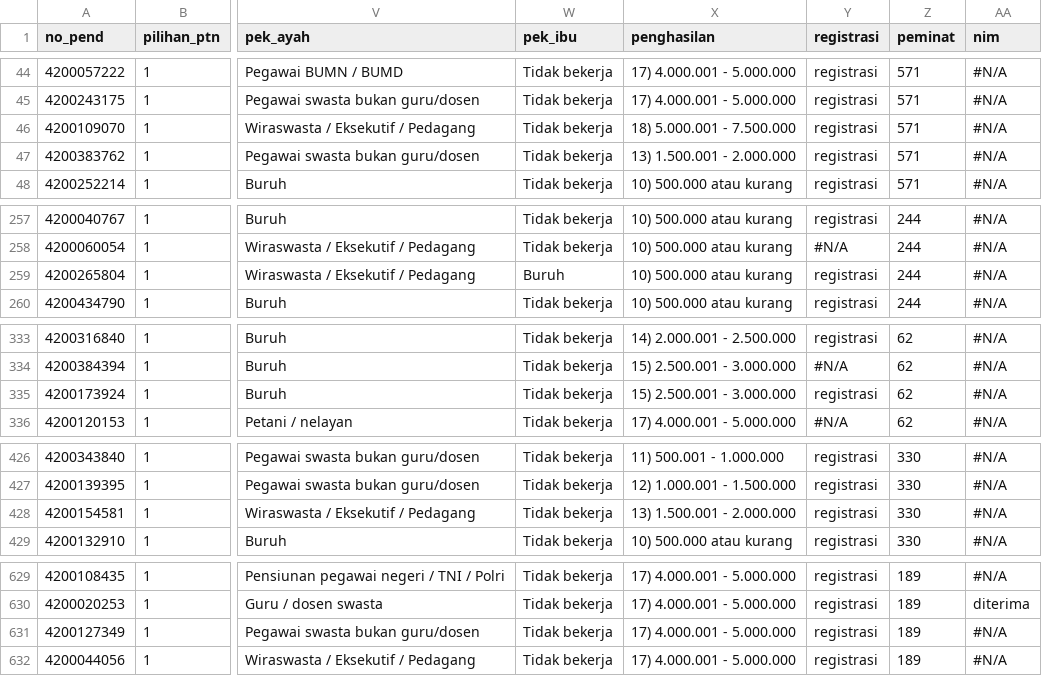
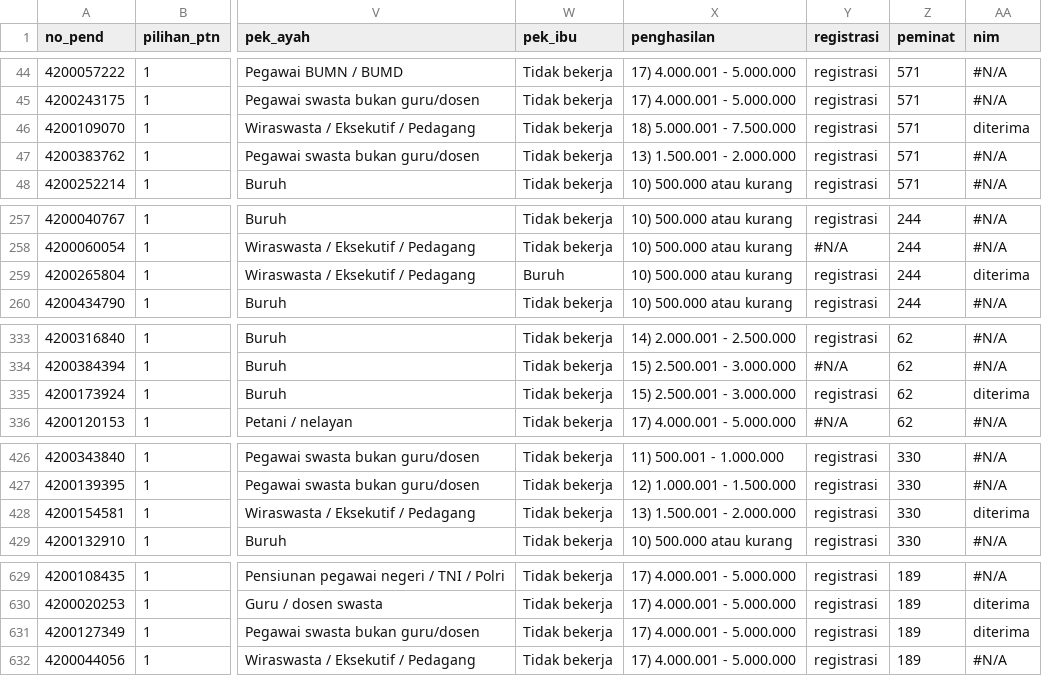
Before and after one commit to registrasi-untirta/snmptn, a CSV file: snmptn.csv, drawn as a sheet; only a part is shown, gaps mark what is left out; the diff covers the shown part only; the diff names each change by its address in the sheet, - before the commit and + after, or states it on an @@ line.

Commit message:
60 nim

```diff
--- a/snmptn.csv
+++ b/snmptn.csv
-AA46 (nim): #N/A
+AA46 (nim): diterima
-AA259 (nim): #N/A
+AA259 (nim): diterima
-AA335 (nim): #N/A
+AA335 (nim): diterima
-AA428 (nim): #N/A
+AA428 (nim): diterima
-AA631 (nim): #N/A
+AA631 (nim): diterima
```
Also changed, not shown: 3 edited cells elsewhere in this file.
